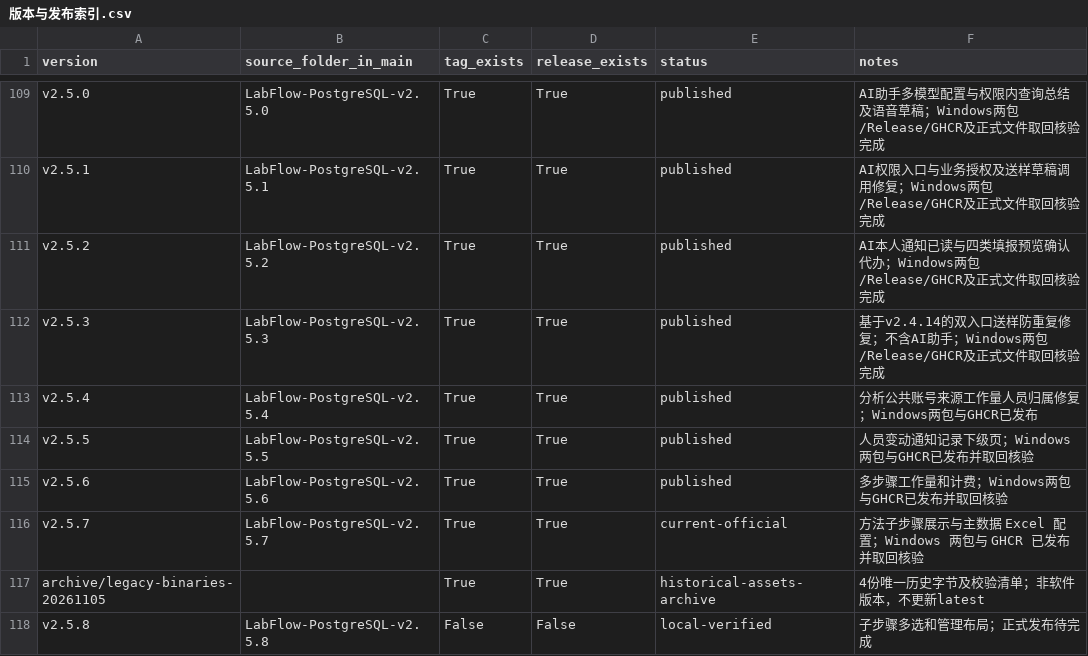
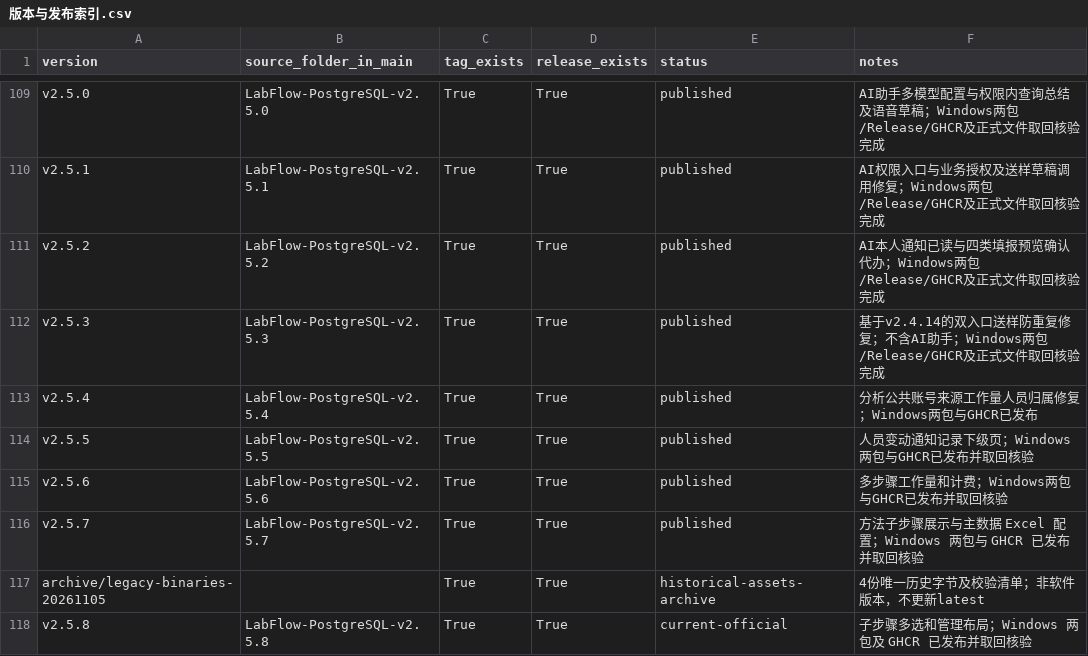
Before and after one commit to HotLL233/labflow, a CSV file: docs/releases/版本与发布索引.csv, drawn as a sheet; only a part is shown, gaps mark what is left out.

Commit message:
docs: record v2.5.8 release [skip ci]

```diff
--- a/docs/releases/版本与发布索引.csv
+++ b/docs/releases/版本与发布索引.csv
@@ -115,4 +115,4 @@ v2.5.5,LabFlow-PostgreSQL-v2.5.5,True,True,published,人员变动通知记录下
 v2.5.6,LabFlow-PostgreSQL-v2.5.6,True,True,published,多步骤工作量和计费；Windows两包与GHCR已发布并取回核验
-v2.5.7,LabFlow-PostgreSQL-v2.5.7,True,True,current-official,方法子步骤展示与主数据 Excel 配置；Windows 两包与 GHCR 已发布并取回核验
+v2.5.7,LabFlow-PostgreSQL-v2.5.7,True,True,published,方法子步骤展示与主数据 Excel 配置；Windows 两包与 GHCR 已发布并取回核验
 archive/legacy-binaries-20261105,,True,True,historical-assets-archive,4份唯一历史字节及校验清单；非软件版本，不更新latest
-v2.5.8,LabFlow-PostgreSQL-v2.5.8,False,False,local-verified,子步骤多选和管理布局；正式发布待完成
+v2.5.8,LabFlow-PostgreSQL-v2.5.8,True,True,current-official,子步骤多选和管理布局；Windows 两包及 GHCR 已发布并取回核验
```
Also changed, not shown: 2 other files.
